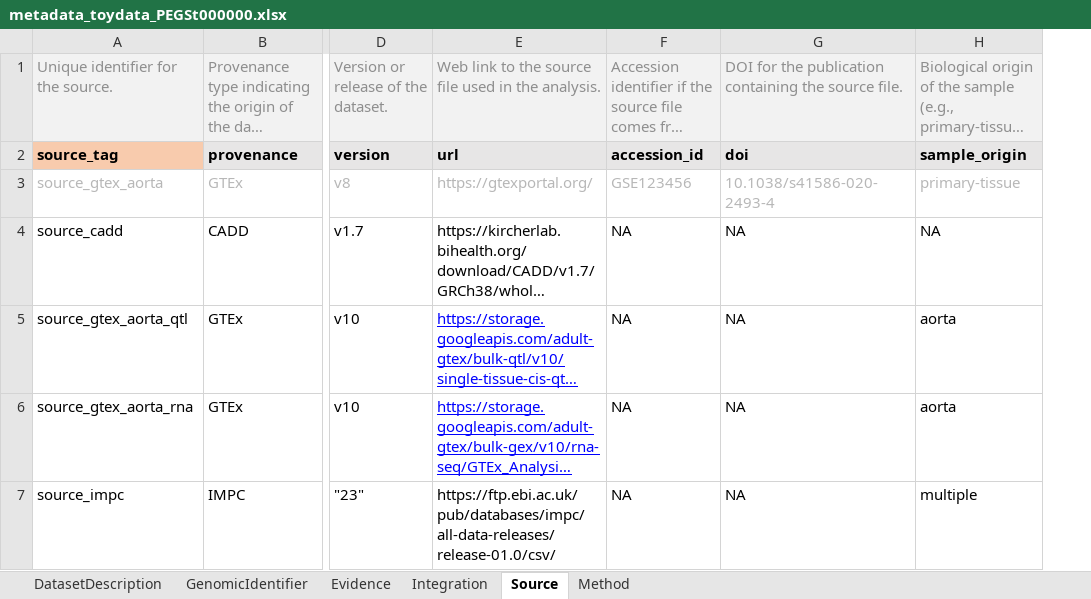
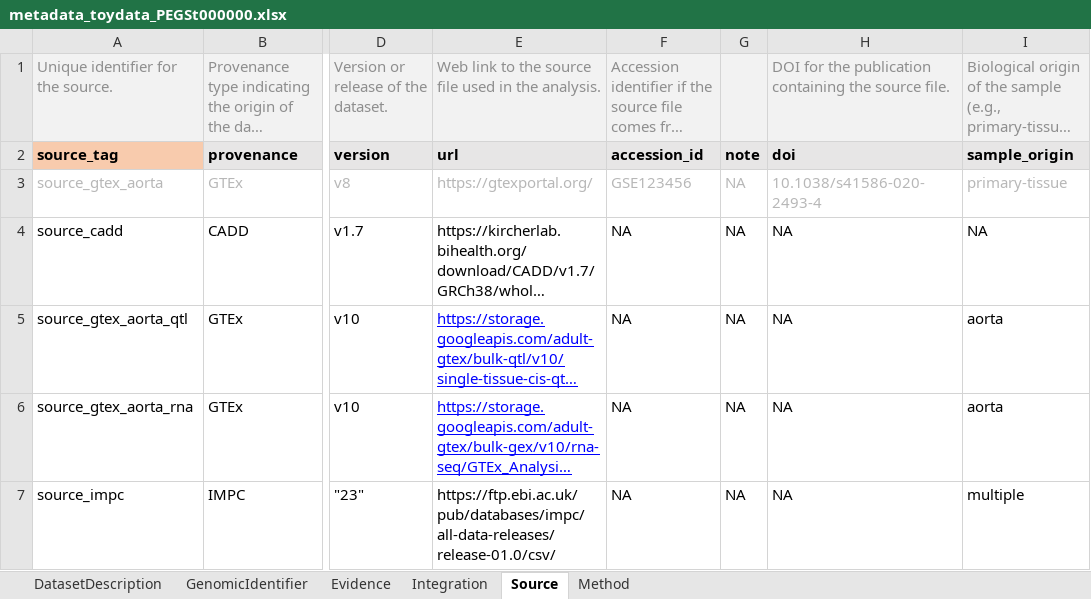
Before and after one commit to jiyue1214/PEGASUS_metadata_template, an Excel workbook: test_data/toy_data/metadata_toydata_PEGSt000000.xlsx, sheet Source, drawn as a sheet; only a part is shown, gaps mark what is left out; long unchanged cells end in …; values as stored, in another font and other column widths than the file's, no borders; the diff names each change by its address in the sheet, - before the commit and + after, or states it on an @@ line.

```diff
--- a/test_data/toy_data/metadata_toydata_PEGSt000000.xlsx (sheet Source)
+++ b/test_data/toy_data/metadata_toydata_PEGSt000000.xlsx (sheet Source)
+column G, rows 2-7: note | NA | NA | NA | NA | NA
```
Also changed, not shown: sheet Integration, 1 other file.
